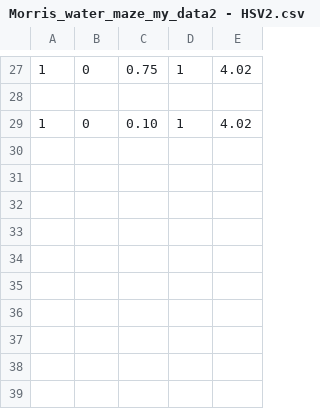
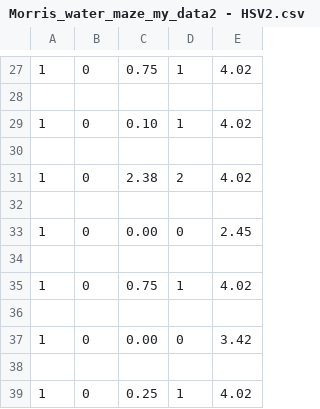
Before and after one commit to Andrewz5/iRat, a CSV file: Morris_water_maze_my_data2 - HSV2.csv, drawn as a sheet; only a part is shown, gaps mark what is left out.

```diff
--- a/Morris_water_maze_my_data2 - HSV2.csv
+++ b/Morris_water_maze_my_data2 - HSV2.csv
@@ -29 +29,11 @@
 1,0,0.10,1,4.02
+
+1,0,2.38,2,4.02
+
+1,0,0.00,0,2.45
+
+1,0,0.75,1,4.02
+
+1,0,0.00,0,3.42
+
+1,0,0.25,1,4.02
```
Also changed, not shown: 4 other files.
